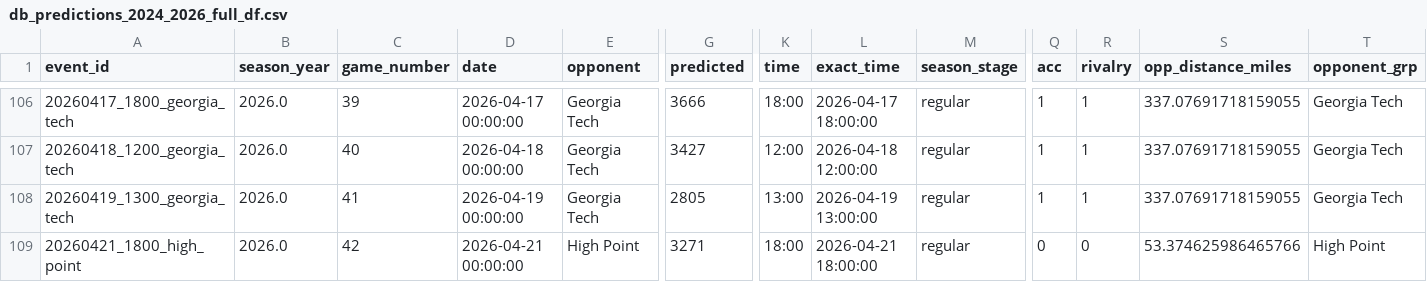
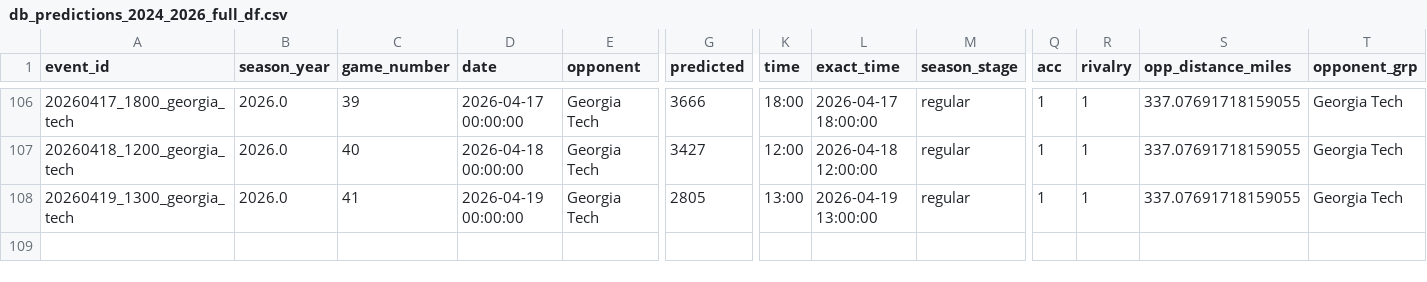
Before and after one commit to djfulk-22/Personal-S26-TeamA3-App-Repo-, a CSV file: APP/data/db_predictions_2024_2026_full_df.csv, drawn as a sheet; only a part is shown, gaps mark what is left out; rows hold the shown columns only; the diff names each change by its address in the sheet, - before the commit and + after, or states it on an @@ line.

Commit message:
Automated app data refresh 2026-04-21 05:34:54

```diff
--- a/APP/data/db_predictions_2024_2026_full_df.csv
+++ b/APP/data/db_predictions_2024_2026_full_df.csv
-row 109: 20260421_1800_high_point | 2026.0 | 42 | 2026-04-21 00:00:00 | High Point | 3271 | 18:00 | 2026-04-21 18:00:00 | regular | 0 | 0 | 53.374625986465766 | High Point
```
Also changed, not shown: APP/data/db_predictions_2024_2026_tier5_final_feats_export.csv, APP/data/db_predictions_2024_2026_tier5_raw_tier_cols.csv.
